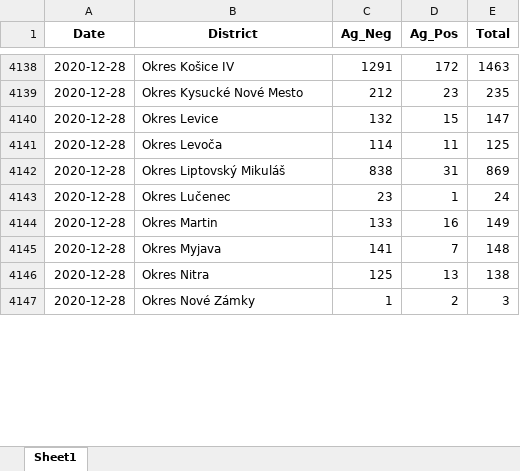
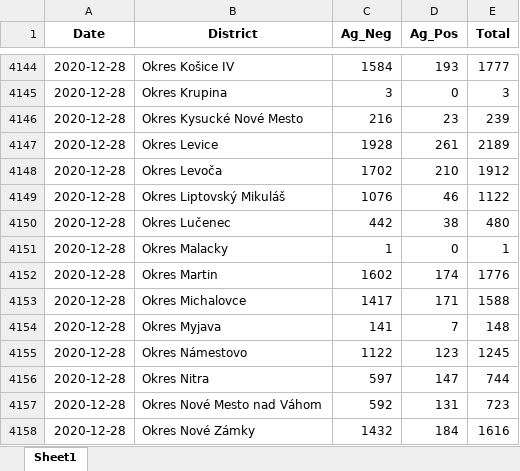
Before and after one commit to Institut-zdravotnych-analyz/covid19-data, an Excel workbook: OpenData_Slovakia_Covid_AgTests_District.xlsx, sheet Sheet1, drawn as a sheet; only a part is shown, gaps mark what is left out; values as stored, in another font and other column widths than the file's, no borders; addresses are those after the commit; the diff covers the shown part only; the diff names each change by its address in the sheet, - before the commit and + after, or states it on an @@ line.

```diff
--- a/OpenData_Slovakia_Covid_AgTests_District.xlsx (sheet Sheet1)
+++ b/OpenData_Slovakia_Covid_AgTests_District.xlsx (sheet Sheet1)
-C4144 (Ag_Neg): 1291
+C4144 (Ag_Neg): 1584
-D4144 (Ag_Pos): 172
+D4144 (Ag_Pos): 193
-E4144 (Total): 1463
+E4144 (Total): 1777
+row 4145: 2020-12-28 | Okres Krupina | 3 | 0 | 3
-C4146 (Ag_Neg): 212
+C4146 (Ag_Neg): 216
-E4146 (Total): 235
+E4146 (Total): 239
-C4147 (Ag_Neg): 132
+C4147 (Ag_Neg): 1928
-D4147 (Ag_Pos): 15
+D4147 (Ag_Pos): 261
-E4147 (Total): 147
+E4147 (Total): 2189
-C4148 (Ag_Neg): 114
+C4148 (Ag_Neg): 1702
-D4148 (Ag_Pos): 11
+D4148 (Ag_Pos): 210
-E4148 (Total): 125
+E4148 (Total): 1912
-C4149 (Ag_Neg): 838
+C4149 (Ag_Neg): 1076
-D4149 (Ag_Pos): 31
+D4149 (Ag_Pos): 46
-E4149 (Total): 869
+E4149 (Total): 1122
-C4150 (Ag_Neg): 23
+C4150 (Ag_Neg): 442
-D4150 (Ag_Pos): 1
+D4150 (Ag_Pos): 38
-E4150 (Total): 24
+E4150 (Total): 480
+row 4151: 2020-12-28 | Okres Malacky | 1 | 0 | 1
-C4152 (Ag_Neg): 133
+C4152 (Ag_Neg): 1602
-D4152 (Ag_Pos): 16
+D4152 (Ag_Pos): 174
-E4152 (Total): 149
+E4152 (Total): 1776
+row 4153: 2020-12-28 | Okres Michalovce | 1417 | 171 | 1588
+row 4155: 2020-12-28 | Okres Námestovo | 1122 | 123 | 1245
-C4156 (Ag_Neg): 125
+C4156 (Ag_Neg): 597
-D4156 (Ag_Pos): 13
+D4156 (Ag_Pos): 147
-E4156 (Total): 138
+E4156 (Total): 744
+row 4157: 2020-12-28 | Okres Nové Mesto nad Váhom | 592 | 131 | 723
-C4158 (Ag_Neg): 1
+C4158 (Ag_Neg): 1432
-D4158 (Ag_Pos): 2
+D4158 (Ag_Pos): 184
-E4158 (Total): 3
+E4158 (Total): 1616
```
Also changed, not shown: 77 added rows and 288 edited cells elsewhere in this sheet, OpenData_Slovakia_Covid_DailyStats.xlsx, OpenData_Slovakia_Covid_PositiveTests_District.xlsx, 3 other files.
